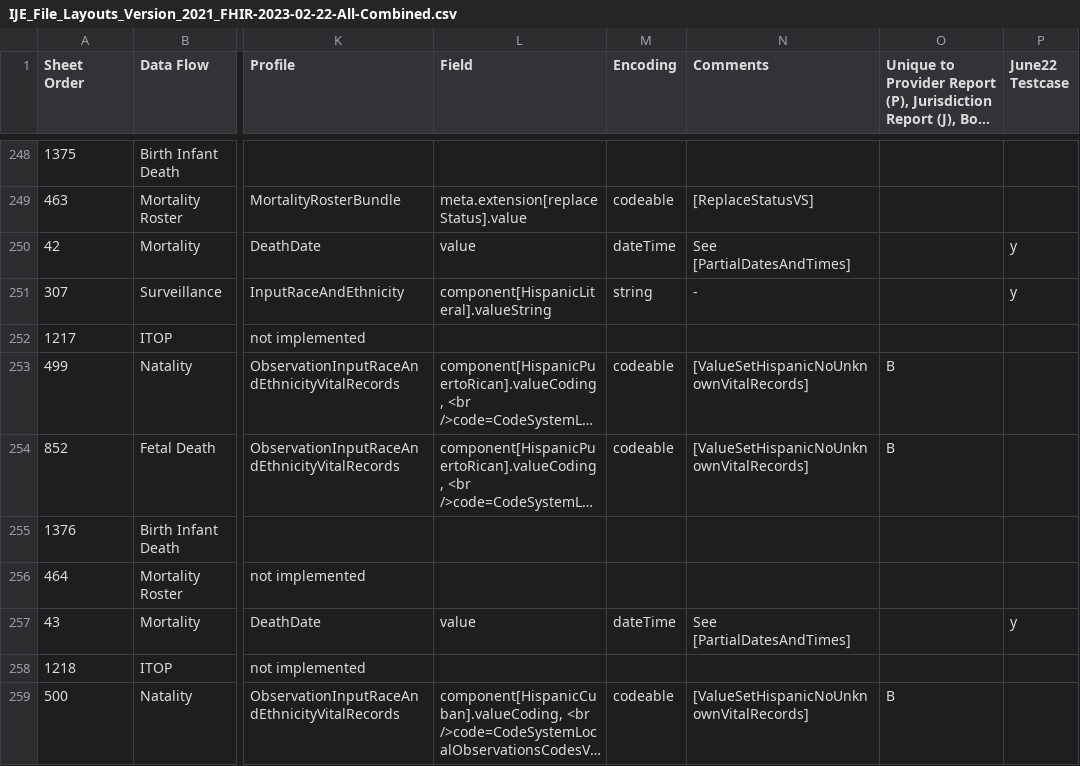
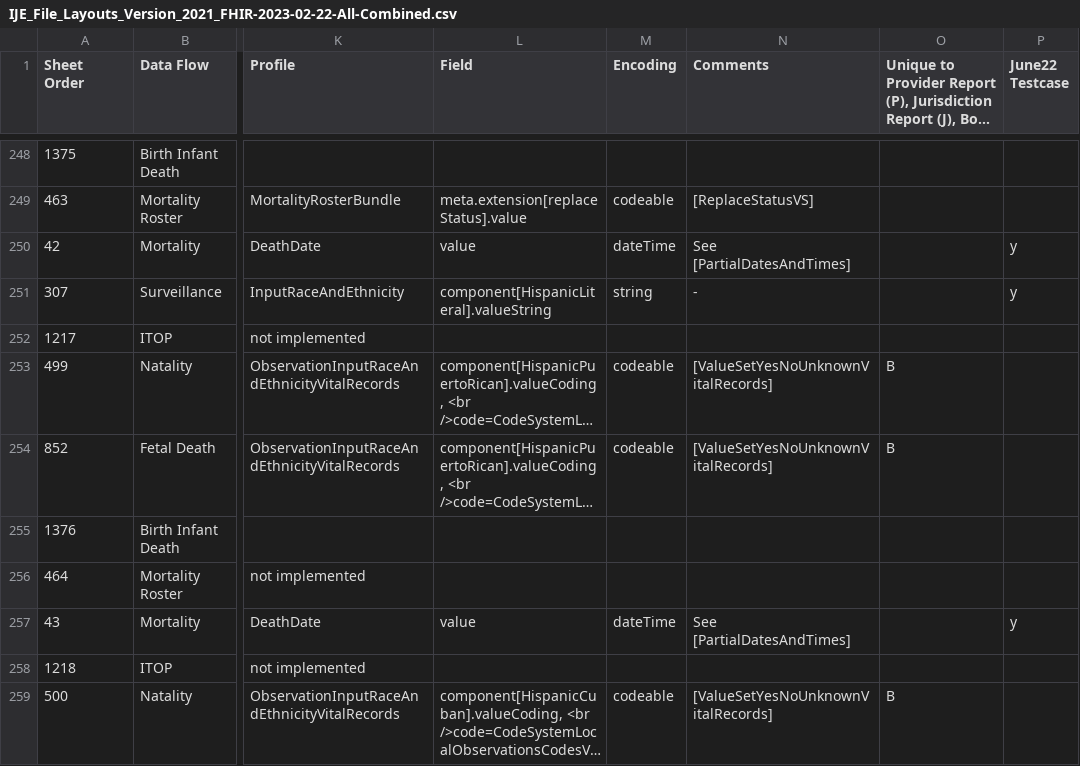
Before and after one commit to nightingaleproject/vital_records_sheets, a CSV file: IJE_File_Layouts_Version_2021_FHIR-2023-02-22-All-Combined.csv, drawn as a sheet; only a part is shown, gaps mark what is left out; long unchanged cells end in …; the diff covers the shown part only; the diff names each change by its address in the sheet, - before the commit and + after, or states it on an @@ line.

Commit message:
rm hispanic vs

```diff
--- a/IJE_File_Layouts_Version_2021_FHIR-2023-02-22-All-Combined.csv
+++ b/IJE_File_Layouts_Version_2021_FHIR-2023-02-22-All-Combined.csv
-N253:N254 (Comments): [ValueSetHispanicNoUnknownVitalRecords]
+N253:N254 (Comments): [ValueSetYesNoUnknownVitalRecords]
-N259 (Comments): [ValueSetHispanicNoUnknownVitalRecords]
+N259 (Comments): [ValueSetYesNoUnknownVitalRecords]
```
Also changed, not shown: 22 edited cells elsewhere in this file.
